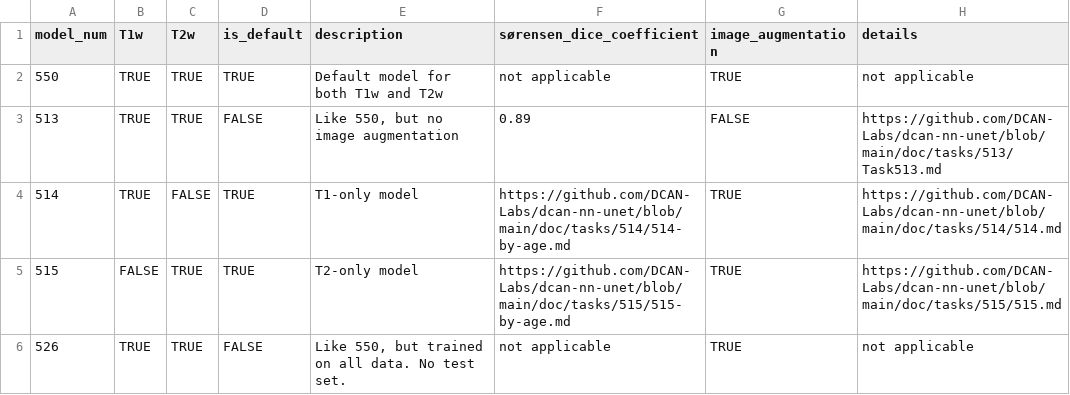
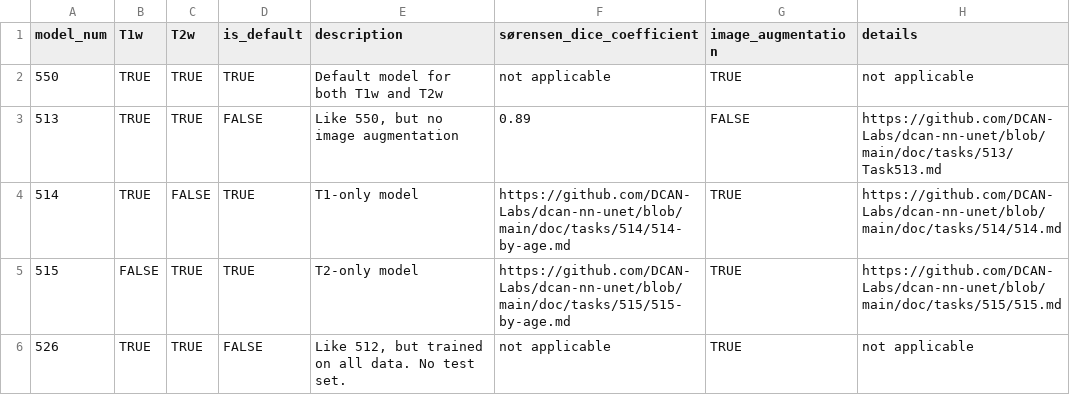
Before and after one commit to DCAN-Labs/BIBSnet, a CSV file: data/models.csv, drawn as a sheet.

Commit message:
Update models.csv

```diff
--- a/data/models.csv
+++ b/data/models.csv
@@ -5,2 +5,2 @@ model_num,T1w,T2w,is_default,description,sørensen_dice_coefficient,image_augmen
 515,FALSE,TRUE,TRUE,"T2-only model","https://github.com/DCAN-Labs/dcan-nn-unet/blob/main/doc/tasks/515/515-by-age.md",TRUE,"https://github.com/DCAN-Labs/dcan-nn-unet/blob/main/doc/tasks/515/515.md"
-526,TRUE,TRUE,FALSE,"Like 550, but trained on all data. No test set.","not applicable",TRUE,"not applicable"
+526,TRUE,TRUE,FALSE,"Like 512, but trained on all data. No test set.","not applicable",TRUE,"not applicable"
```
